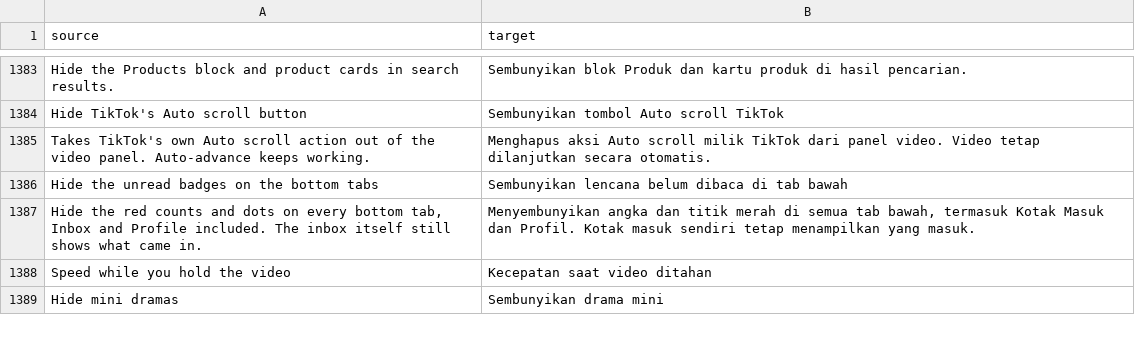
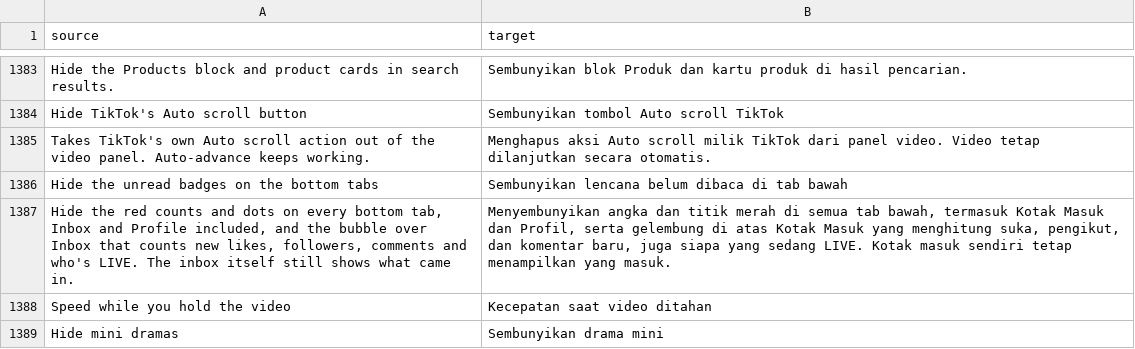
Before and after one commit to Nezumi-2711/HushFeed, a CSV file: extensions/tiktok/src/main/l10n/in.csv, drawn as a sheet; only a part is shown, gaps mark what is left out.

Commit message:
fix(navigation): keep the Inbox notice bubble down with the tab badges
Hide the unread badges on the bottom tabs only answered the tab icon's
count and dot setters, so the bubble TikTok floats over Inbox at launch
(new likes, followers, comments, who's LIVE) still showed. Every show of
that bubble starts in one method of its manager, found by its
"showBubble start" log line; the hook returns from it before anything is
built while the switch is on.

Refs #170

```diff
--- a/extensions/tiktok/src/main/l10n/in.csv
+++ b/extensions/tiktok/src/main/l10n/in.csv
@@ -1386,3 +1386,3 @@ Takes TikTok's own Auto scroll action out of the video panel. Auto-advance keeps
 Hide the unread badges on the bottom tabs,Sembunyikan lencana belum dibaca di tab bawah
-"Hide the red counts and dots on every bottom tab, Inbox and Profile included. The inbox itself still shows what came in.","Menyembunyikan angka dan titik merah di semua tab bawah, termasuk Kotak Masuk dan Profil. Kotak masuk sendiri tetap menampilkan yang masuk."
+"Hide the red counts and dots on every bottom tab, Inbox and Profile included, and the bubble over Inbox that counts new likes, followers, comments and who's LIVE. The inbox itself still shows what came in.","Menyembunyikan angka dan titik merah di semua tab bawah, termasuk Kotak Masuk dan Profil, serta gelembung di atas Kotak Masuk yang menghitung suka, pengikut, dan komentar baru, juga siapa yang sedang LIVE. Kotak masuk sendiri tetap menampilkan yang masuk."
 Speed while you hold the video,Kecepatan saat video ditahan
```
Also changed, not shown: extensions/tiktok/src/main/l10n/az.tsv, extensions/tiktok/src/main/l10n/es.tsv, 21 other files.
